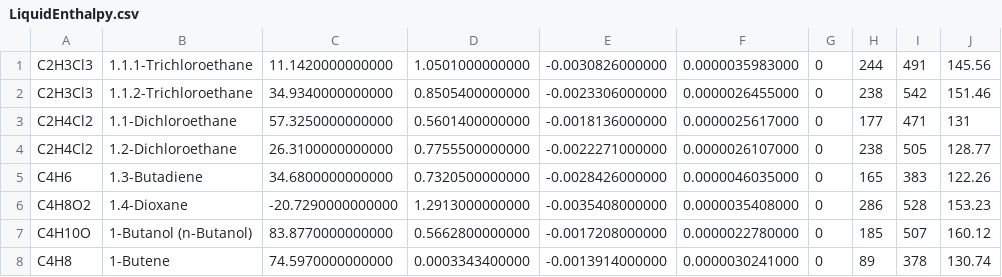
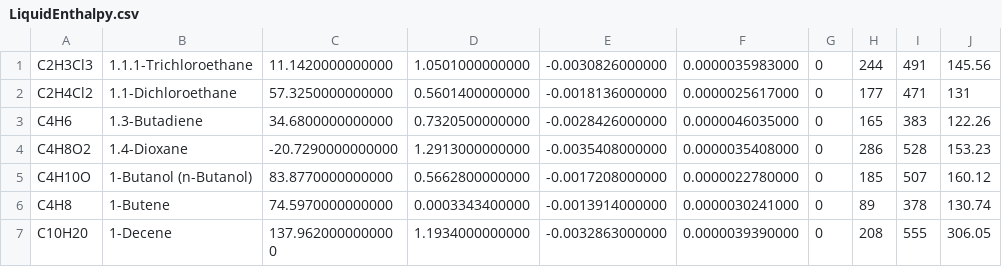
Before and after one commit to ryadmorvan/Chemotar, a CSV file: LiquidEnthalpy.csv, drawn as a sheet; only a part is shown; the shorter side is filled out with more unchanged rows; the diff names each change by its address in the sheet, - before the commit and + after, or states it on an @@ line.

```diff
--- a/LiquidEnthalpy.csv
+++ b/LiquidEnthalpy.csv
-row 2: C2H3Cl3 | 1.1.2-Trichloroethane | 34.9340000000000 | 0.8505400000000 | -0.0023306000000 | 0.0000026455000 | 0 | 238 | 542 | 151.46
-row 4: C2H4Cl2 | 1.2-Dichloroethane | 26.3100000000000 | 0.7755500000000 | -0.0022271000000 | 0.0000026107000 | 0 | 238 | 505 | 128.77
```
Also changed, not shown: ElliotLiquid.csv, GasEnthalpy.csv, 3 other files.
